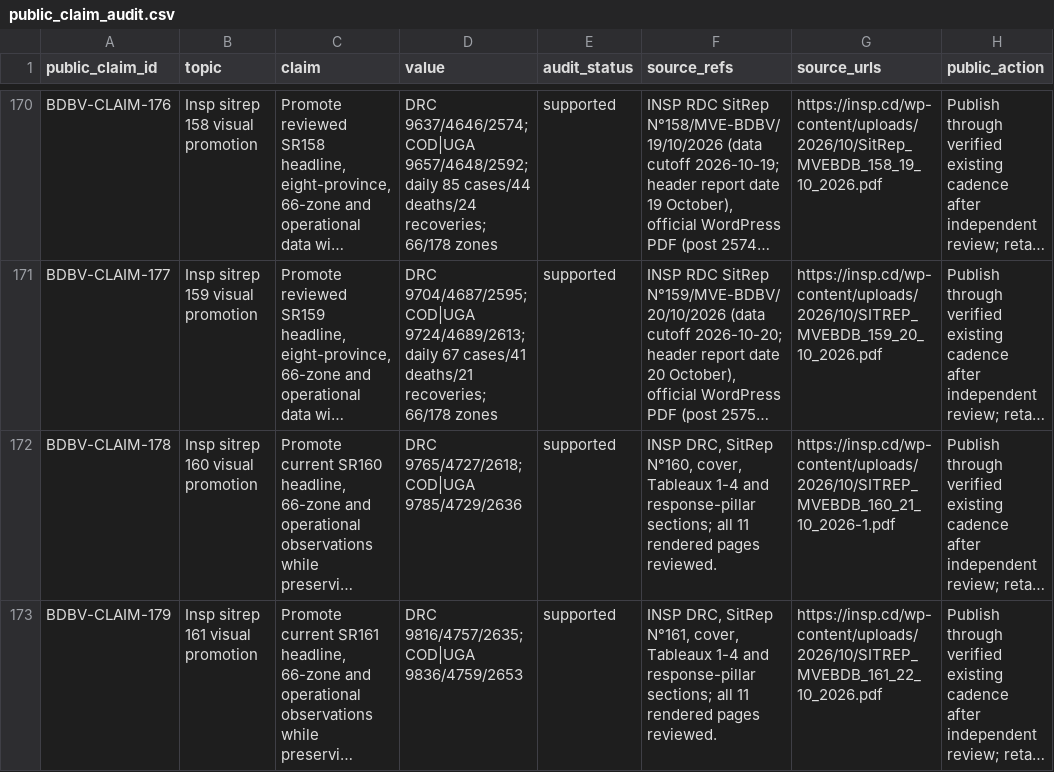
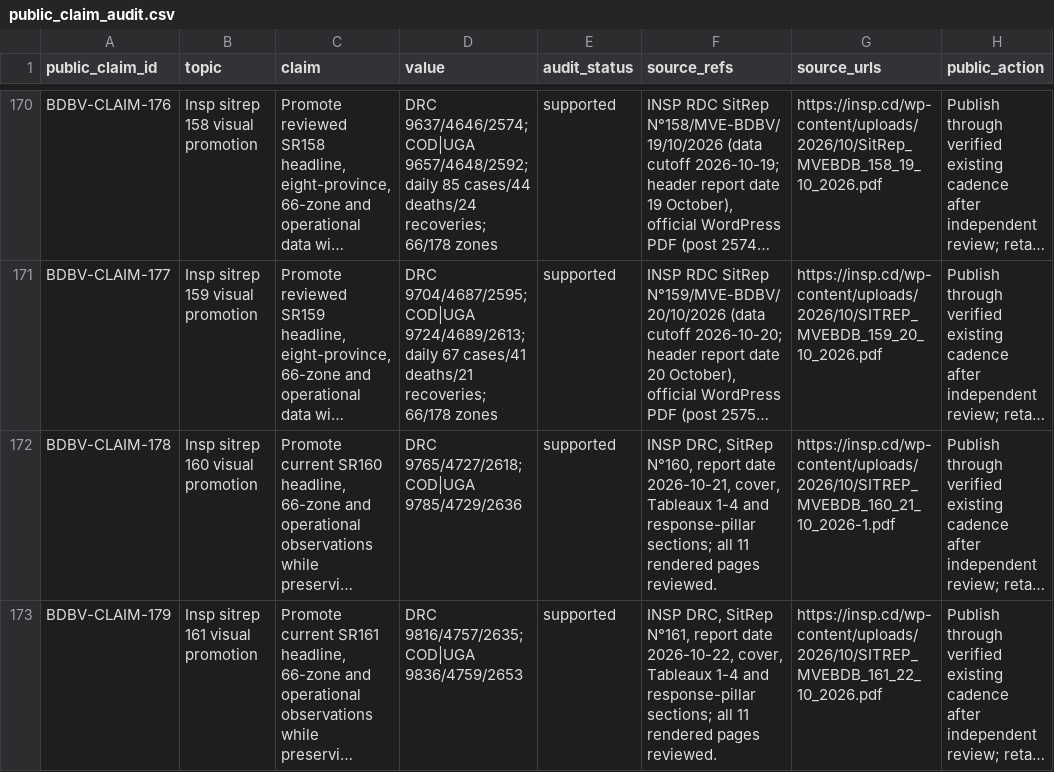
Before and after one commit to ArcedeDev/bdbv-2026-lovs, a CSV file: deliverables/public-health-dataset/public_claim_audit.csv, drawn as a sheet; only a part is shown, gaps mark what is left out; long unchanged cells end in …; the diff names each change by its address in the sheet, - before the commit and + after, or states it on an @@ line.

Commit message:
fix: include reporting dates in SitRep provenance citations

```diff
--- a/deliverables/public-health-dataset/public_claim_audit.csv
+++ b/deliverables/public-health-dataset/public_claim_audit.csv
-F172 (source_refs): …SitRep N°160, cover, Tableaux…
+F172 (source_refs): …SitRep N°160, report date 2026-10-21, cover, Tableaux…
-F173 (source_refs): …SitRep N°161, cover, Tableaux…
+F173 (source_refs): …SitRep N°161, report date 2026-10-22, cover, Tableaux…
```
Also changed, not shown: 4 other files.
